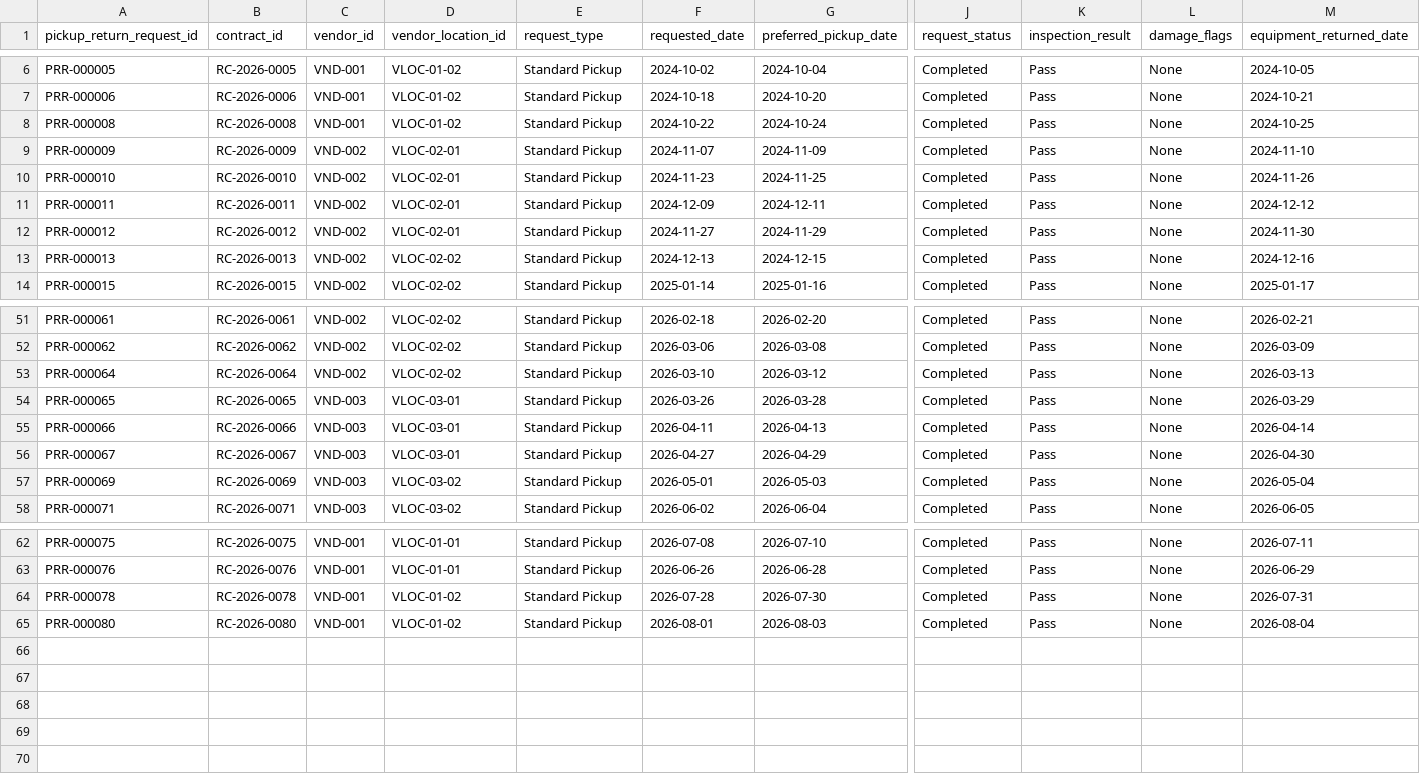
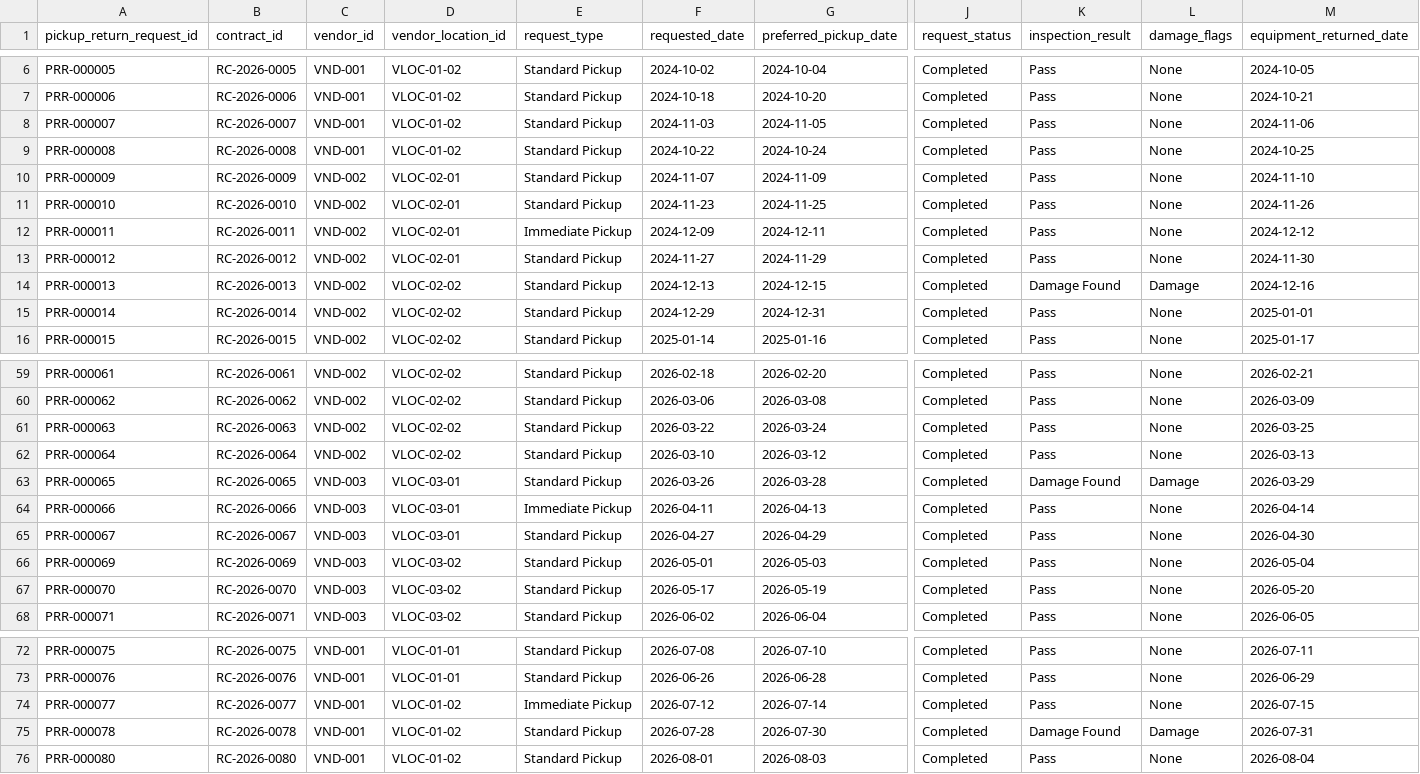
Before and after one commit to Laurentcadieux/EquipmentRENTAL, a CSV file: data/mock/LCversion/EquipmentRENTAL_LCversion_Pickup_Return_Requests.csv, drawn as a sheet; only a part is shown, gaps mark what is left out; addresses are those after the commit; rows hold the shown columns only; the diff covers the shown part only; the diff names each change by its address in the sheet, - before the commit and + after, or states it on an @@ line.

```diff
--- a/data/mock/LCversion/EquipmentRENTAL_LCversion_Pickup_Return_Requests.csv
+++ b/data/mock/LCversion/EquipmentRENTAL_LCversion_Pickup_Return_Requests.csv
+row 8: PRR-000007 | RC-2026-0007 | VND-001 | VLOC-01-02 | Standard Pickup | 2024-11-03 | 2024-11-05 | Completed | Pass | None | 2024-11-06
-E12 (request_type): Standard Pickup
+E12 (request_type): Immediate Pickup
-K14 (inspection_result): Pass
+K14 (inspection_result): Damage Found
-L14 (damage_flags): None
+L14 (damage_flags): Damage
+row 15: PRR-000014 | RC-2026-0014 | VND-002 | VLOC-02-02 | Standard Pickup | 2024-12-29 | 2024-12-31 | Completed | Pass | None | 2025-01-01
+row 61: PRR-000063 | RC-2026-0063 | VND-002 | VLOC-02-02 | Standard Pickup | 2026-03-22 | 2026-03-24 | Completed | Pass | None | 2026-03-25
-K63 (inspection_result): Pass
+K63 (inspection_result): Damage Found
-L63 (damage_flags): None
+L63 (damage_flags): Damage
-E64 (request_type): Standard Pickup
+E64 (request_type): Immediate Pickup
+row 67: PRR-000070 | RC-2026-0070 | VND-003 | VLOC-03-02 | Standard Pickup | 2026-05-17 | 2026-05-19 | Completed | Pass | None | 2026-05-20
+row 74: PRR-000077 | RC-2026-0077 | VND-001 | VLOC-01-02 | Immediate Pickup | 2026-07-12 | 2026-07-14 | Completed | Pass | None | 2026-07-15
-K75 (inspection_result): Pass
+K75 (inspection_result): Damage Found
-L75 (damage_flags): None
+L75 (damage_flags): Damage
```
Also changed, not shown: 6 added rows and 10 edited cells elsewhere in this file, data/mock/LCversion/EquipmentRENTAL_LCversion_Rental_Contracts.csv, data/mock/LCversion/EquipmentRENTAL_LCversion_Rental_Equipment_Items.csv, 25 other files.
